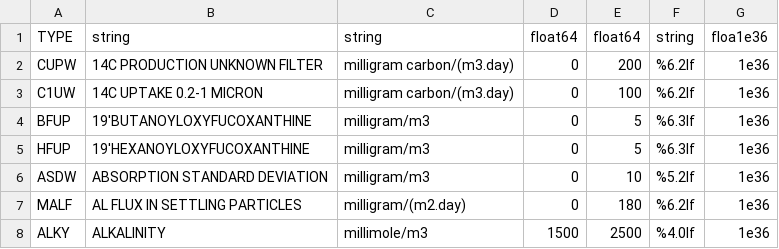
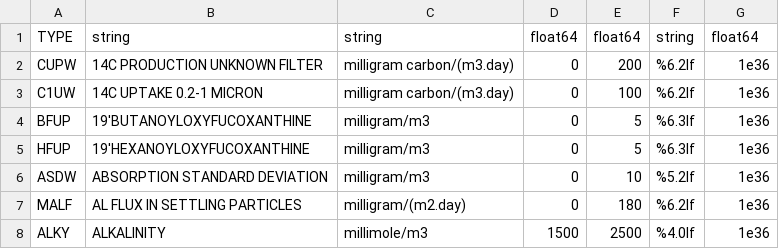
Before and after one commit to jgrelet/oceano2oceansites, a CSV file: code_roscop.csv, drawn as a sheet; only a part is shown.

Commit message:
update typo on TYPE

```diff
--- a/code_roscop.csv
+++ b/code_roscop.csv
@@ -1,2 +1,2 @@
-TYPE;string;string;float64;float64;string;floa1e36
+TYPE;string;string;float64;float64;string;float64
 CUPW;14C PRODUCTION UNKNOWN FILTER;milligram carbon/(m3.day);0;200;%6.2lf;1e36
```
